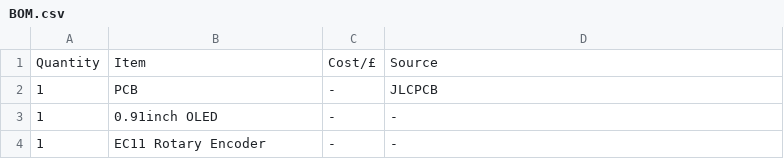
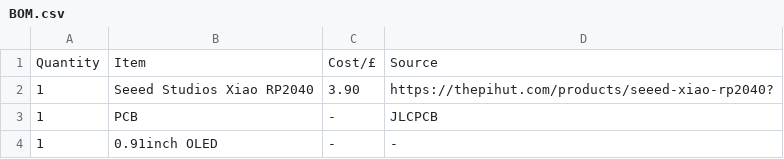
Before and after one commit to AndrewJ-25/Banjobox, a CSV file: BOM.csv, drawn as a sheet; only a part is shown; the shorter side is filled out with more unchanged rows.

Commit message:
Update BOM.csv

```diff
--- a/BOM.csv
+++ b/BOM.csv
@@ -1,2 +1,3 @@
 Quantity, Item, Cost/£, Source
+1, Seeed Studios Xiao RP2040, 3.90, https://thepihut.com/products/seeed-xiao-rp2040?
 1, PCB, -, JLCPCB
```
